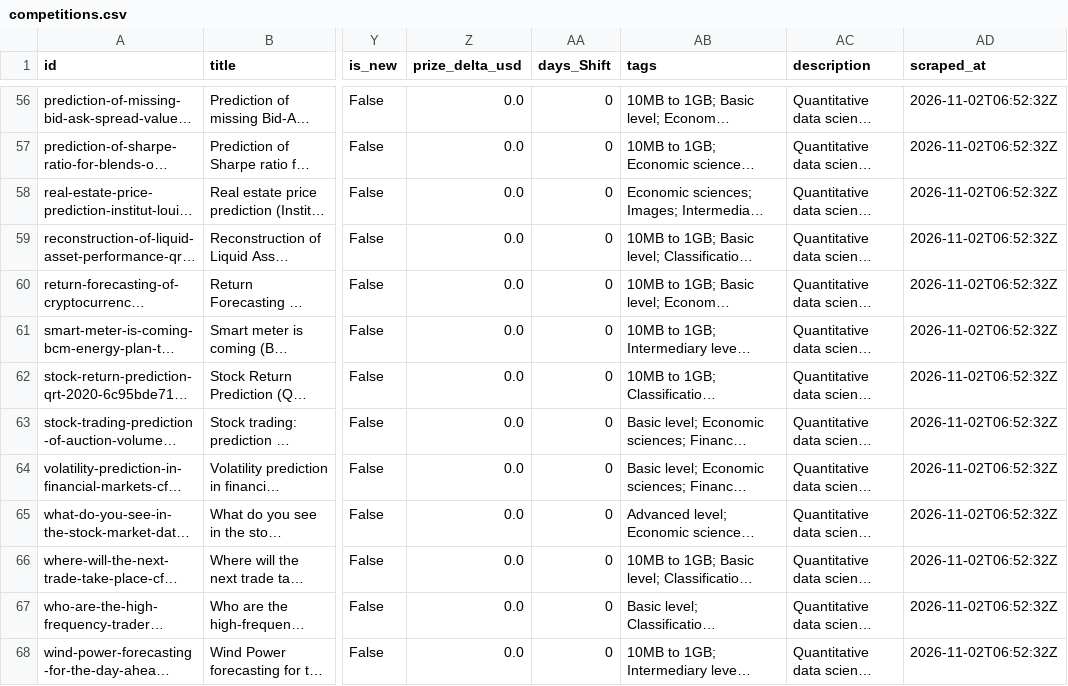
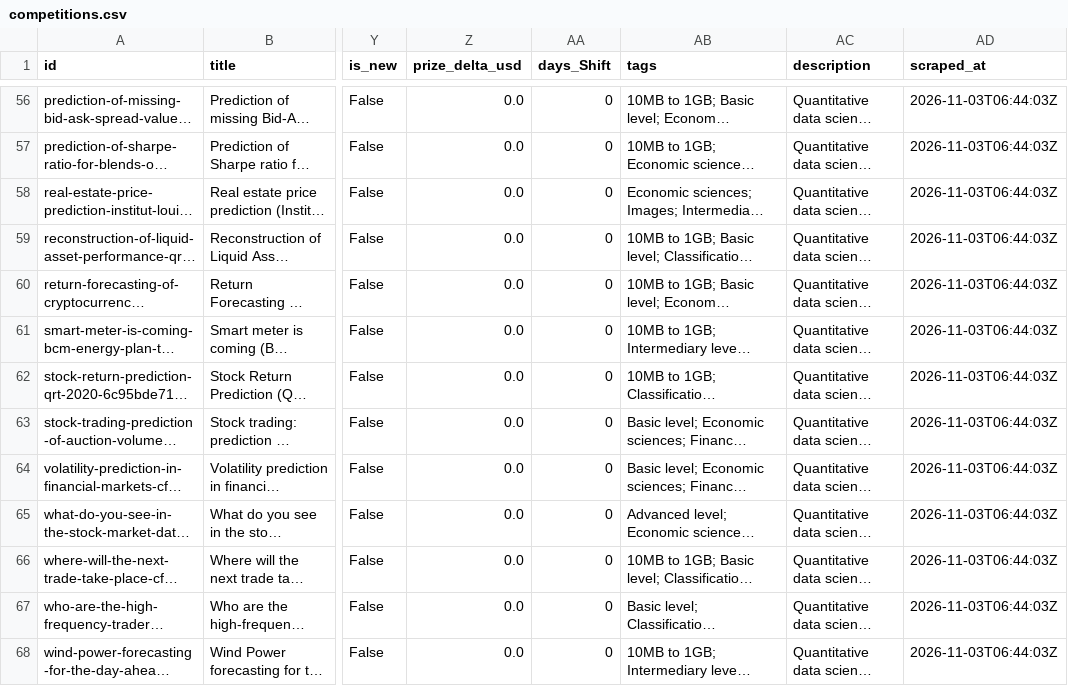
Before and after one commit to OogwaySeinse/ActiveQuantCompetitions, a CSV file: data/competitions.csv, drawn as a sheet; only a part is shown, gaps mark what is left out; long unchanged cells end in …; the diff covers the shown part only; the diff names each change by its address in the sheet, - before the commit and + after, or states it on an @@ line.

```diff
--- a/data/competitions.csv
+++ b/data/competitions.csv
-AD56:AD68 (scraped_at): 2026-11-02T06:52:32Z
+AD56:AD68 (scraped_at): 2026-11-03T06:44:03Z
```
Also changed, not shown: 87 edited cells elsewhere in this file, 14 other files.
